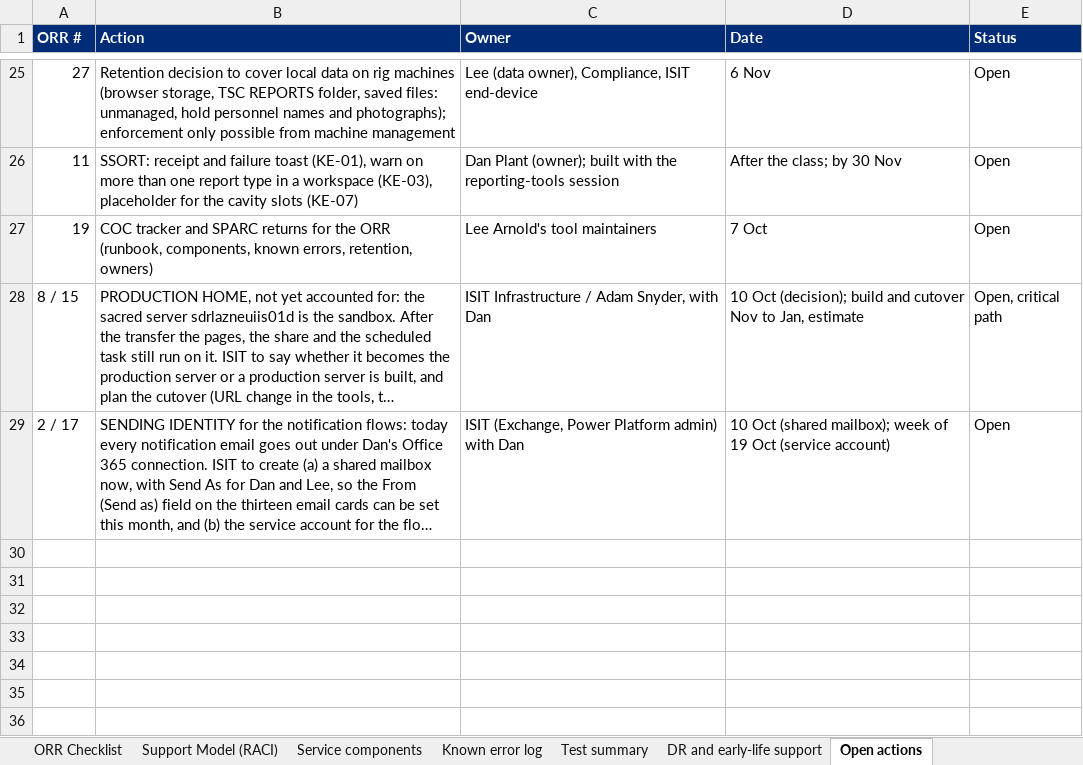
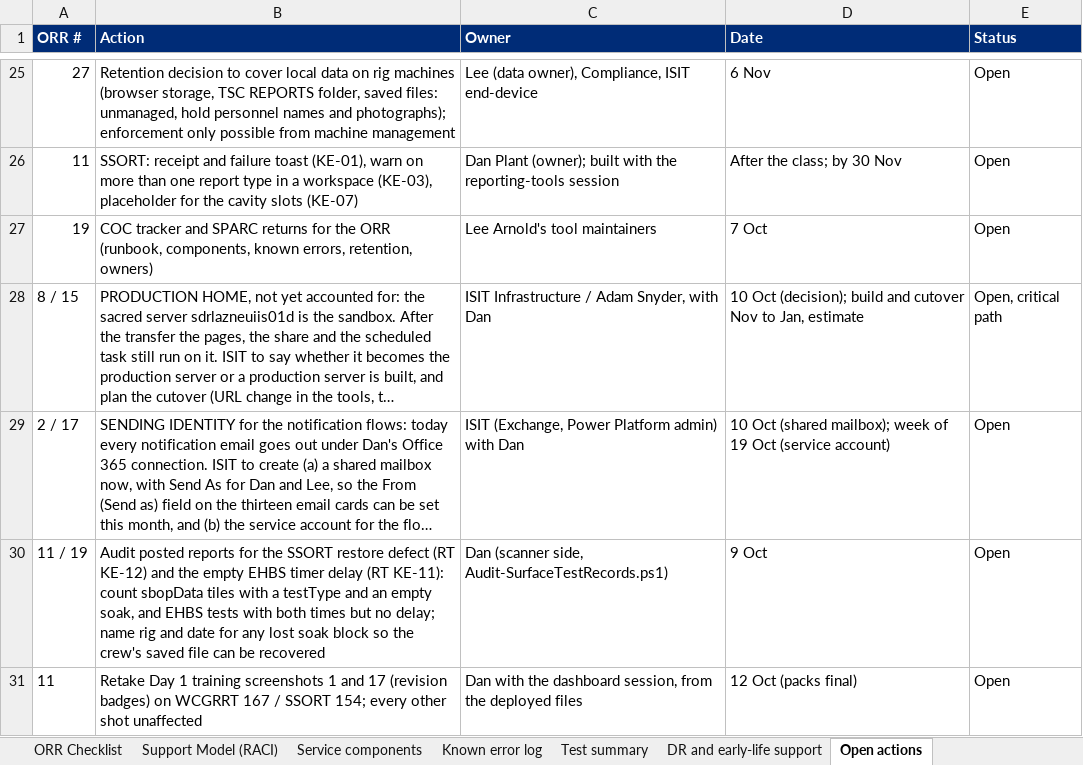
Before and after one commit to dplant494-svg/Dans-projects, an Excel workbook: Operation_Readiness_Review_ORR_Checklist_SACRED_v2.xlsx, sheet Open actions, drawn as a sheet; only a part is shown, gaps mark what is left out; long unchanged cells end in …; values as stored, in another font and other column widths than the file's, no borders; the diff names each change by its address in the sheet, - before the commit and + after, or states it on an @@ line.

```diff
--- a/Operation_Readiness_Review_ORR_Checklist_SACRED_v2.xlsx (sheet Open actions)
+++ b/Operation_Readiness_Review_ORR_Checklist_SACRED_v2.xlsx (sheet Open actions)
+row 30: 11 / 19 | Audit posted reports for the SSORT restore defect (RT KE-12) and the empty EHBS timer delay (RT KE-11): count sbopData tiles with a testType and an empty soak, and EHBS tests with both times but no delay; name rig and date for any lost soak block so the crew's saved file can be recovered | Dan (scanner side, Audit-SurfaceTestRecords.ps1) | 9 Oct | Open
+row 31: 11 | Retake Day 1 training screenshots 1 and 17 (revision badges) on WCGRRT 167 / SSORT 154; every other shot unaffected | Dan with the dashboard session, from the deployed files | 12 Oct (packs final) | Open
```
Also changed, not shown: sheet Known error log, sheet Service components, sheet Test summary, sheet Support Model (RACI), 25 other files.
